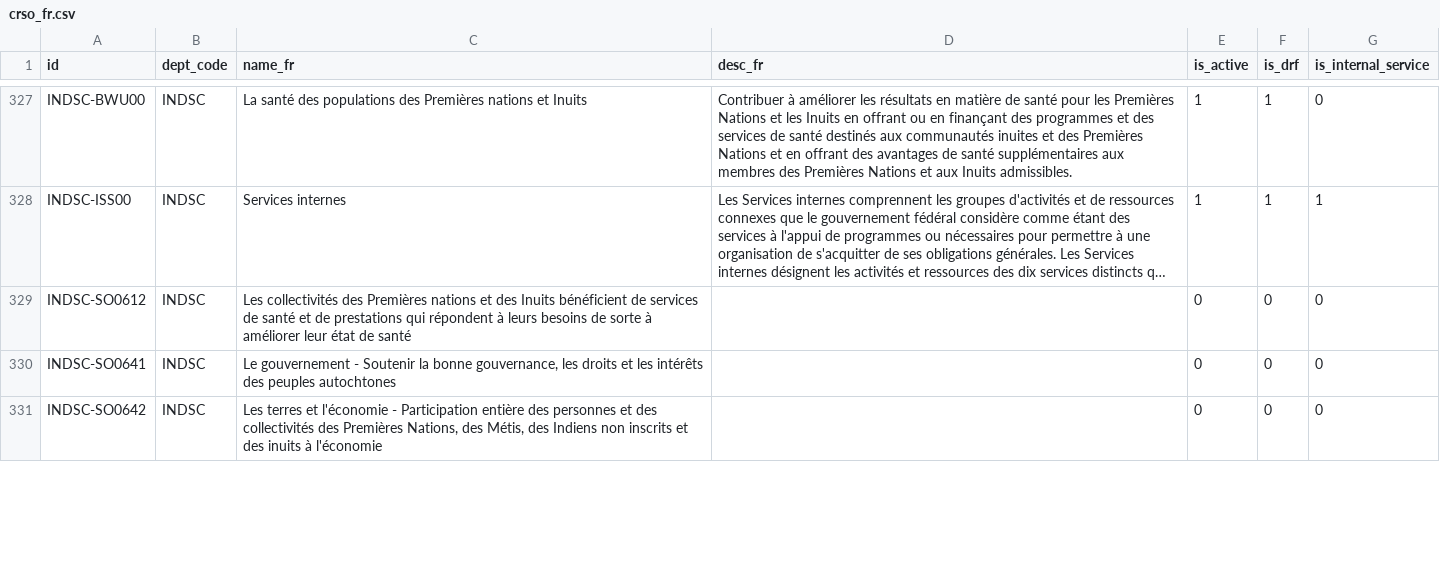
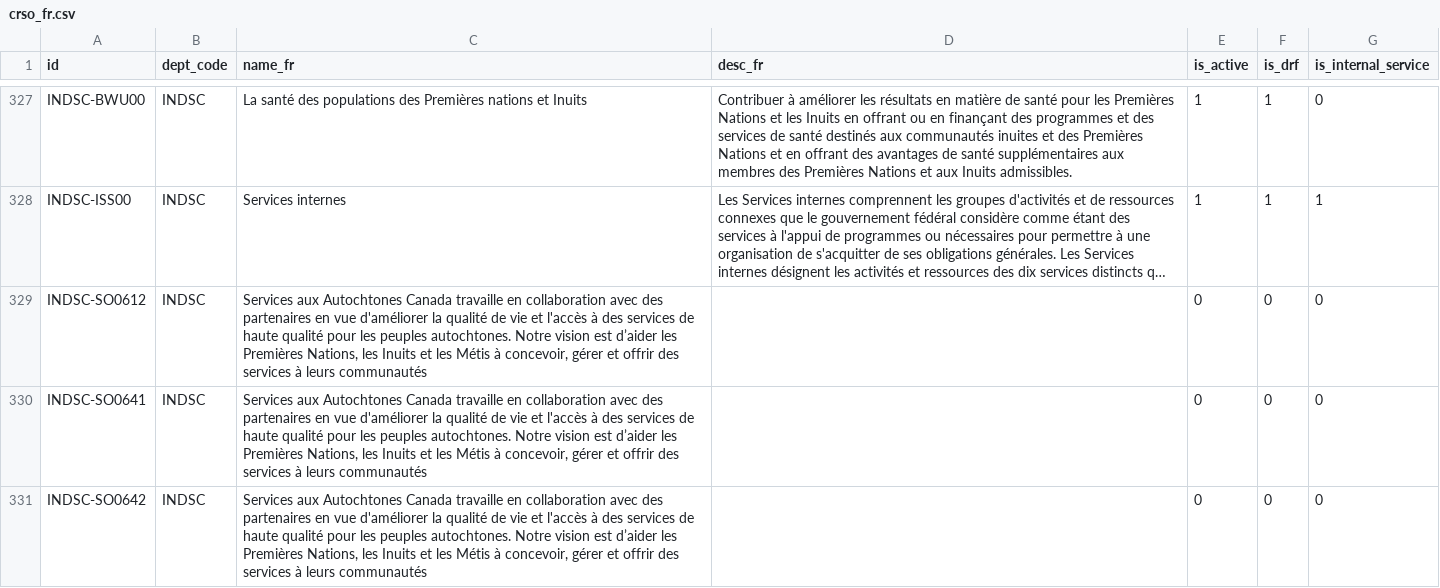
Before and after one commit to TBS-EACPD/infobase, a CSV file: data/crso_fr.csv, drawn as a sheet; only a part is shown, gaps mark what is left out; long unchanged cells end in …; the diff covers the shown part only; the diff names each change by its address in the sheet, - before the commit and + after, or states it on an @@ line.

```diff
--- a/data/crso_fr.csv
+++ b/data/crso_fr.csv
-C329 (name_fr): Les collectivités des Premières nations et des Inuits bénéficient de services de santé et de prestations qui répondent à leurs besoins de sorte à améliorer leur état de santé
+C329 (name_fr): Services aux Autochtones Canada travaille en collaboration avec des partenaires en vue d'améliorer la qualité de vie et l'accès à des services de haute qualité pour les peuples autochtones. Notre vision est d’aider les Premières Nations, les Inuits et les Métis à concevoir, gérer et offrir des services à leurs communautés
-C330 (name_fr): Le gouvernement - Soutenir la bonne gouvernance, les droits et les intérêts des peuples autochtones
+C330 (name_fr): Services aux Autochtones Canada travaille en collaboration avec des partenaires en vue d'améliorer la qualité de vie et l'accès à des services de haute qualité pour les peuples autochtones. Notre vision est d’aider les Premières Nations, les Inuits et les Métis à concevoir, gérer et offrir des services à leurs communautés
-C331 (name_fr): Les terres et l'économie - Participation entière des personnes et des collectivités des Premières Nations, des Métis, des Indiens non inscrits et des inuits à l'économie
+C331 (name_fr): Services aux Autochtones Canada travaille en collaboration avec des partenaires en vue d'améliorer la qualité de vie et l'accès à des services de haute qualité pour les peuples autochtones. Notre vision est d’aider les Premières Nations, les Inuits et les Métis à concevoir, gérer et offrir des services à leurs communautés
```
Also changed, not shown: 2 added rows and 13 edited cells elsewhere in this file, data/crso.csv, data/crso_en.csv, 9 other files.
